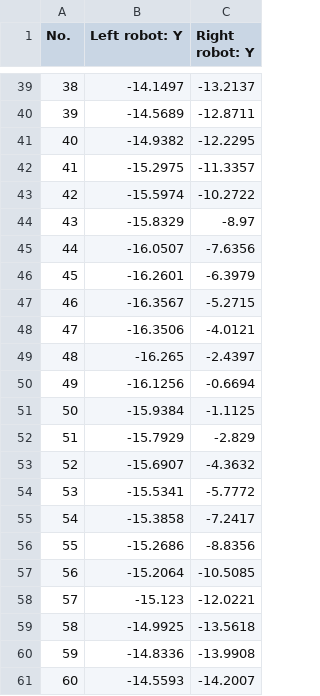
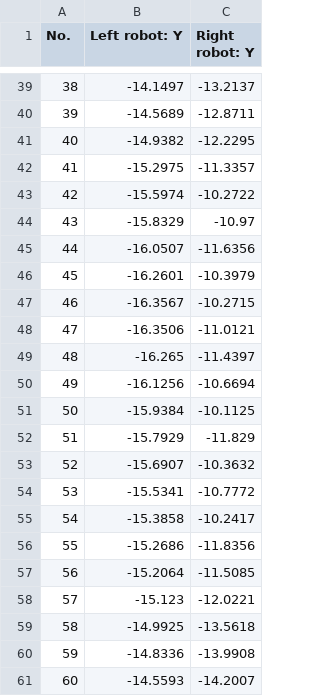
Before and after one commit to MHYZS/RF_data, a CSV file: 11.csv, drawn as a sheet; only a part is shown, gaps mark what is left out.

Commit message:
Add files via upload

```diff
--- a/11.csv
+++ b/11.csv
@@ -43,16 +43,16 @@
 42,-15.5974,-10.2722
-43,-15.8329,-8.97
-44,-16.0507,-7.6356
-45,-16.2601,-6.3979
-46,-16.3567,-5.2715
-47,-16.3506,-4.0121
-48,-16.265,-2.4397
-49,-16.1256,-0.6694
-50,-15.9384,-1.1125
-51,-15.7929,-2.829
-52,-15.6907,-4.3632
-53,-15.5341,-5.7772
-54,-15.3858,-7.2417
-55,-15.2686,-8.8356
-56,-15.2064,-10.5085
+43,-15.8329,-10.97
+44,-16.0507,-11.6356
+45,-16.2601,-10.3979
+46,-16.3567,-10.2715
+47,-16.3506,-11.0121
+48,-16.265,-11.4397
+49,-16.1256,-10.6694
+50,-15.9384,-10.1125
+51,-15.7929,-11.829
+52,-15.6907,-10.3632
+53,-15.5341,-10.7772
+54,-15.3858,-10.2417
+55,-15.2686,-11.8356
+56,-15.2064,-11.5085
 57,-15.123,-12.0221
```
